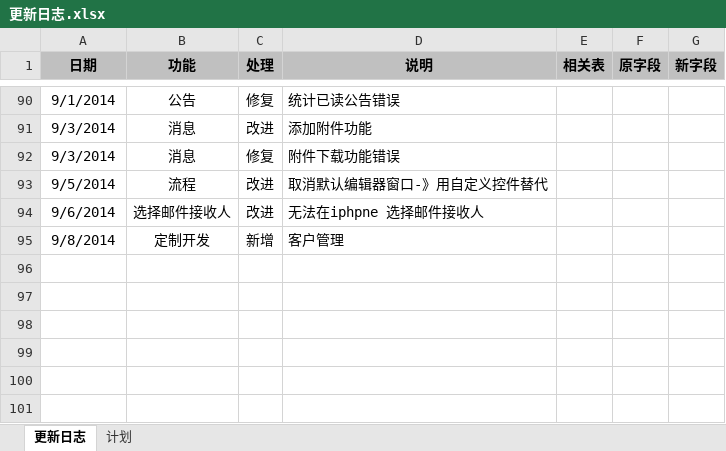
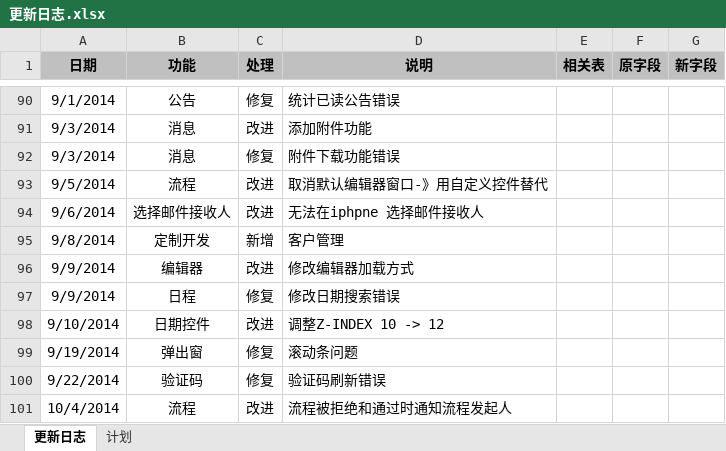
Before and after one commit to ameth64/aeropms, an Excel workbook: 更新日志.xlsx, sheet 更新日志, drawn as a sheet; only a part is shown, gaps mark what is left out; values as stored, in another font and other column widths than the file's, no borders; the diff names each change by its address in the sheet, - before the commit and + after, or states it on an @@ line.

```diff
--- a/更新日志.xlsx (sheet 更新日志)
+++ b/更新日志.xlsx (sheet 更新日志)
+row 96: 9/9/2014 | 编辑器 | 改进 | 修改编辑器加载方式
+row 97: 9/9/2014 | 日程 | 修复 | 修改日期搜索错误
+row 98: 9/10/2014 | 日期控件 | 改进 | 调整Z-INDEX 10 -> 12
+row 99: 9/19/2014 | 弹出窗 | 修复 | 滚动条问题
+row 100: 9/22/2014 | 验证码 | 修复 | 验证码刷新错误
+row 101: 10/4/2014 | 流程 | 改进 | 流程被拒绝和通过时通知流程发起人
```
Also changed, not shown: 12 other files.
